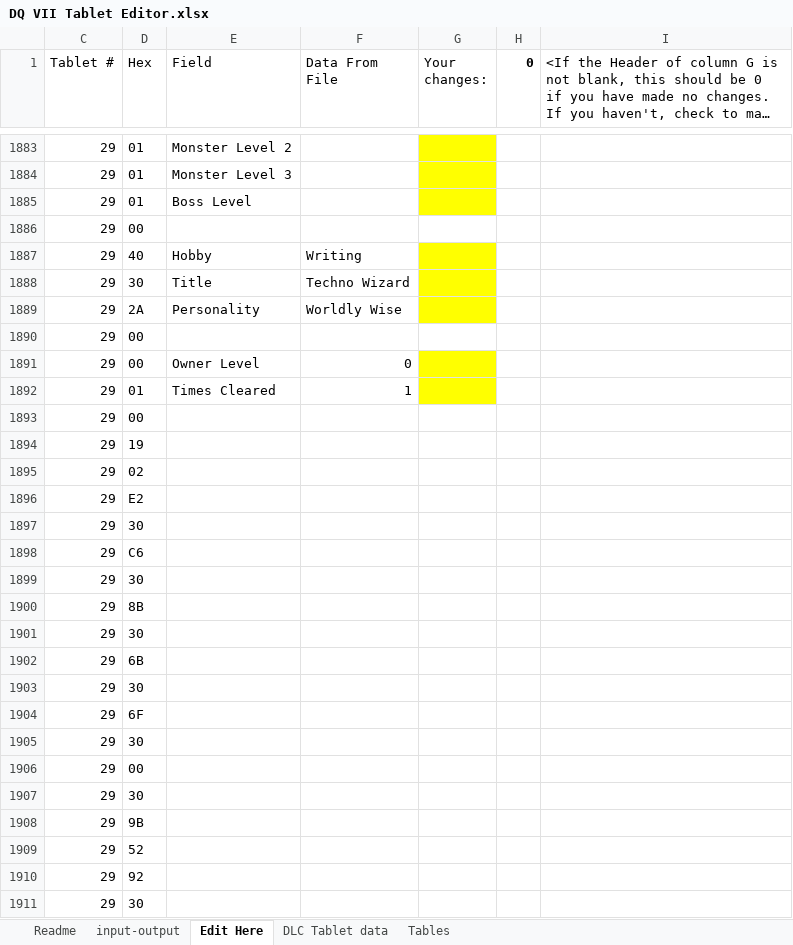
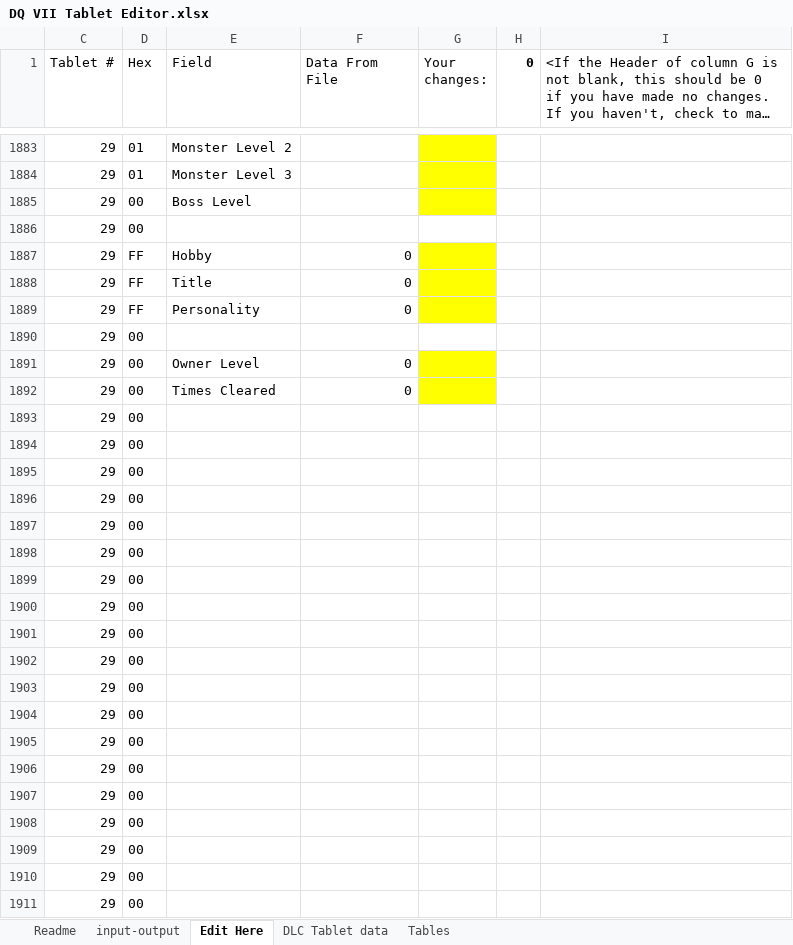
Before and after one commit to ABZB/DQ-VII-Tablet-Editor, an Excel workbook: output/DQ VII Tablet Editor.xlsx, sheet Edit Here, drawn as a sheet; only a part is shown, gaps mark what is left out; the shorter side is filled out with more unchanged rows; long unchanged cells end in …; values as stored, in another font and other column widths than the file's, no borders; removed rows and columns are numbered as before the commit, all else as after; the diff covers the shown part only; the diff names each change by its address in the sheet, - before the commit and + after, or states it on an @@ line.

```diff
--- a/output/DQ VII Tablet Editor.xlsx (sheet Edit Here)
+++ b/output/DQ VII Tablet Editor.xlsx (sheet Edit Here)
-D1885 (Hex): 01
+D1885 (Hex): 00
-D1887 (Hex): 40
+D1887 (Hex): FF
-F1887 (Data From File): Writing
+F1887 (Data From File): 0
-D1888 (Hex): 30
+D1888 (Hex): FF
-F1888 (Data From File): Techno Wizard
+F1888 (Data From File): 0
-D1889 (Hex): 2A
+D1889 (Hex): FF
-F1889 (Data From File): Worldly Wise
+F1889 (Data From File): 0
-D1892 (Hex): 01
+D1892 (Hex): 00
-F1892 (Data From File): 1
+F1892 (Data From File): 0
-D1894 (Hex): 19
+D1894 (Hex): 00
-D1895 (Hex): 02
+D1895 (Hex): 00
-D1896 (Hex): E2
+D1896 (Hex): 00
-D1897 (Hex): 30
+D1897 (Hex): 00
-D1898 (Hex): C6
+D1898 (Hex): 00
-D1899 (Hex): 30
+D1899 (Hex): 00
-D1900 (Hex): 8B
+D1900 (Hex): 00
-D1901 (Hex): 30
+D1901 (Hex): 00
-D1902 (Hex): 6B
+D1902 (Hex): 00
-D1903 (Hex): 30
+D1903 (Hex): 00
-D1904 (Hex): 6F
+D1904 (Hex): 00
-D1905 (Hex): 30
+D1905 (Hex): 00
-D1907 (Hex): 30
+D1907 (Hex): 00
-D1908 (Hex): 9B
+D1908 (Hex): 00
-D1909 (Hex): 52
+D1909 (Hex): 00
-D1910 (Hex): 92
+D1910 (Hex): 00
-row 1911: 29 | 30
```
Also changed, not shown: other rows of this sheet, sheet DLC Tablet data, sheet input-output, sheet Readme, formulas that keep their value, hidden cells.
